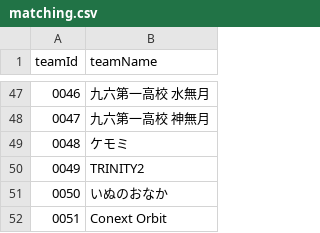
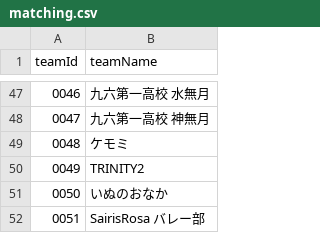
Before and after one commit to volleyballvrc-tech/volleyballvrc.github.io, a CSV file: matching.csv, drawn as a sheet; only a part is shown, gaps mark what is left out.

Commit message:
Update matching.csv

```diff
--- a/matching.csv
+++ b/matching.csv
@@ -51,2 +51,2 @@ teamId,teamName
 0050,いぬのおなか
-0051,Conext Orbit
+0051,SairisRosa バレー部
```
